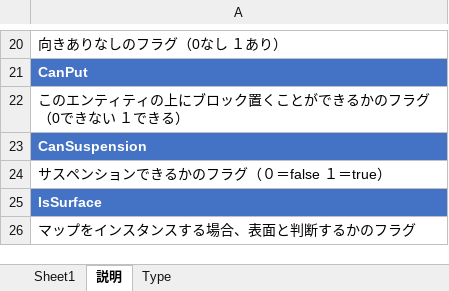
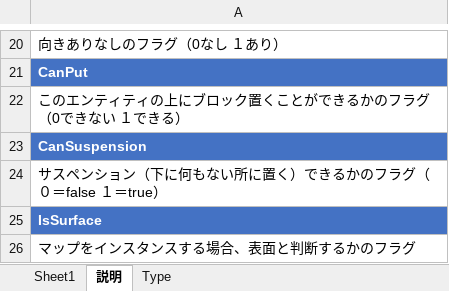
Before and after one commit to jobcrowngame/CraftStory, an Excel workbook: Config/Excel/Entity.xlsx, sheet 説明, drawn as a sheet; only a part is shown, gaps mark what is left out; values as stored, in another font and other column widths than the file's, no borders; the diff names each change by its address in the sheet, - before the commit and + after, or states it on an @@ line.

```diff
--- a/Config/Excel/Entity.xlsx (sheet 説明)
+++ b/Config/Excel/Entity.xlsx (sheet 説明)
-A24: サスペンションできるかのフラグ（０＝false １＝true）
+A24: サスペンション（下に何もない所に置く）できるかのフラグ（０＝false １＝true）
```
Also changed, not shown: sheet Sheet1, 6 other files.
